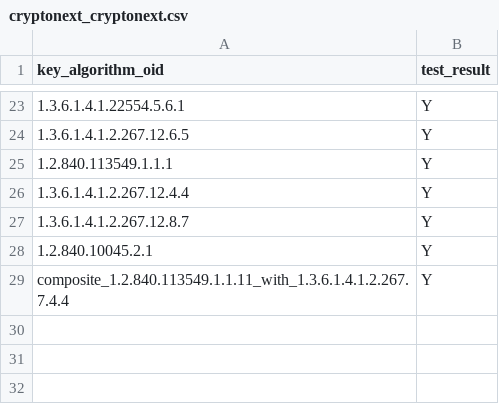
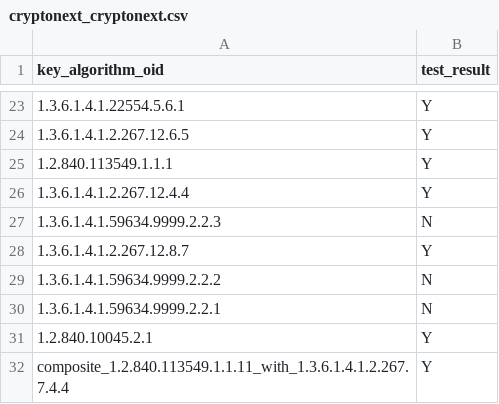
Before and after one commit to IETF-Hackathon/pqc-certificates, a CSV file: providers/cryptonext/compatMatrices/artifacts_certs_r3/cryptonext_cryptonext.csv, drawn as a sheet; only a part is shown, gaps mark what is left out; the diff names each change by its address in the sheet, - before the commit and + after, or states it on an @@ line.

Commit message:
[cryptonext] Update results for R3 + Regenerate Global Results Matrix

```diff
--- a/providers/cryptonext/compatMatrices/artifacts_certs_r3/cryptonext_cryptonext.csv
+++ b/providers/cryptonext/compatMatrices/artifacts_certs_r3/cryptonext_cryptonext.csv
+row 27: 1.3.6.1.4.1.59634.9999.2.2.3 | N
+row 29: 1.3.6.1.4.1.59634.9999.2.2.2 | N
+row 30: 1.3.6.1.4.1.59634.9999.2.2.1 | N
```
Also changed, not shown: providers/cryptonext/compatMatrices/artifacts_certs_r3/bc_cryptonext.csv, providers/cryptonext/compatMatrices/artifacts_certs_r3/botan_cryptonext.csv, 8 other files.
